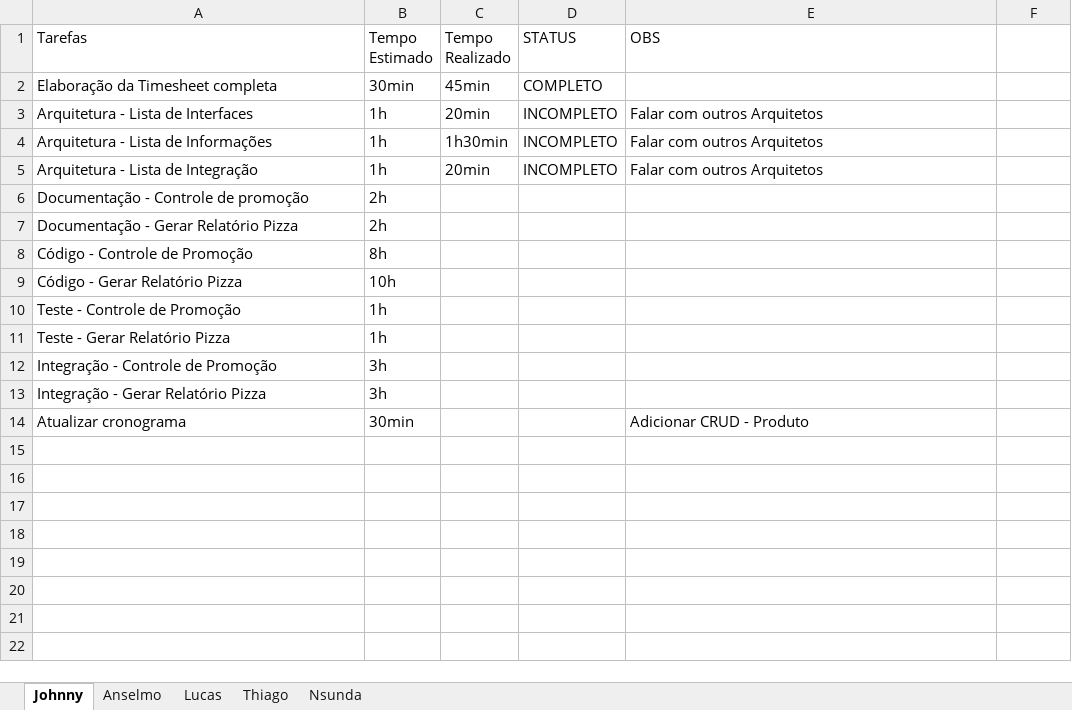
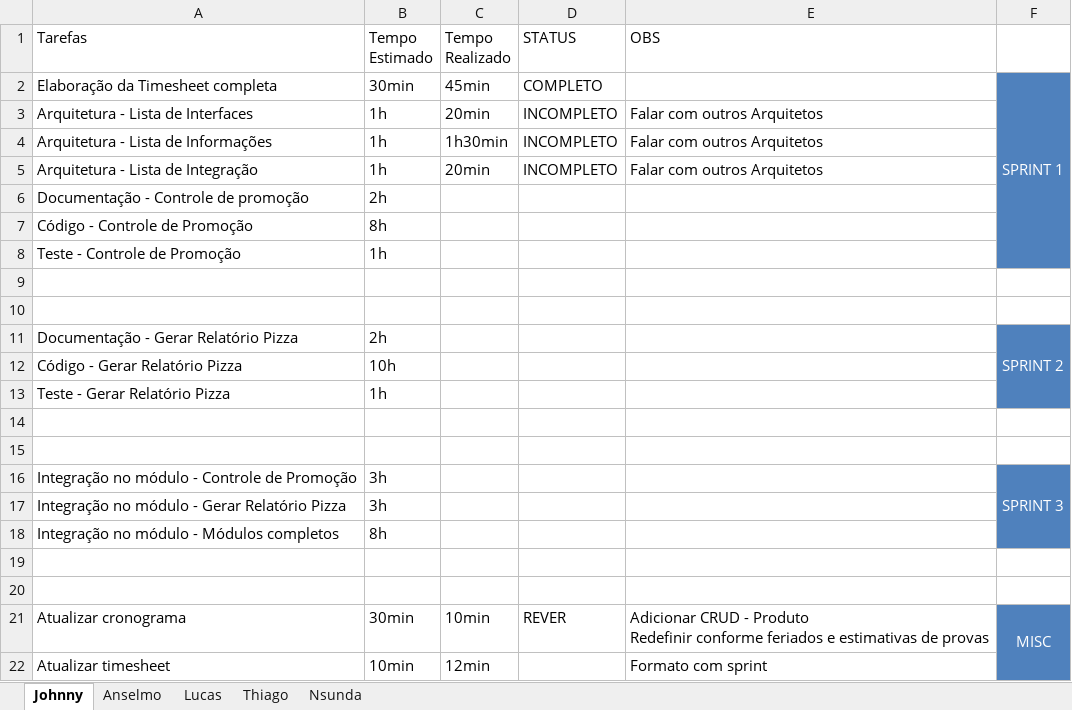
Before and after one commit to coop14/cooppizza, an Excel workbook: Docs/TimesheetGlobal.xlsx, sheet Johnny, drawn as a sheet; values as stored, in another font and other column widths than the file's, no borders; table styles not drawn; removed rows and columns are numbered as before the commit, all else as after; ↵ is a line break in a cell; the diff names each change by its address in the sheet, - before the commit and + after, or states it on an @@ line.

Commit message:
Timesheet modificado
Sessões de sprints

```diff
--- a/Docs/TimesheetGlobal.xlsx (sheet Johnny)
+++ b/Docs/TimesheetGlobal.xlsx (sheet Johnny)
-F2: (empty)
+F2: SPRINT 1
-F2:F6 fill: none
+F2:F6 fill: #4F81BD
+F2:F8 merged
-row 7: Documentação - Gerar Relatório Pizza | 2h
-F7 fill: none
+F7 fill: #4F81BD
@@ row 10 moved to row 8: Teste - Controle de Promoção @@
+row 9: (empty)
+row 10: (empty)
+row 11: Documentação - Gerar Relatório Pizza | 2h |  |  |  | SPRINT 2
-F12 fill: none
+F12 fill: #4F81BD
-F13 fill: none
+F13 fill: #4F81BD
-row 14: Integração - Controle de Promoção | 3h
+row 14: (empty)
+row 15: (empty)
+row 16: Integração no módulo - Controle de Promoção | 3h |  |  |  | SPRINT 3
-A17 (Tarefas): Integração - Gerar Relatório Pizza
+A17 (Tarefas): Integração no módulo - Gerar Relatório Pizza
-F17 fill: none
+F17 fill: #4F81BD
+row 18: Integração no módulo - Módulos completos | 8h
+row 19: (empty)
+row 20: (empty)
-C21 (Tempo Realizado): (empty)
+C21 (Tempo Realizado): 10min
-D21 (STATUS): (empty)
+D21 (STATUS): REVER
-E21 (OBS): …- Produto
+E21 (OBS): …- Produto ↵ Redefinir conforme feriados e estimativas de provas
-F21: (empty)
+F21: MISC
-F21 fill: none
+F21 fill: #4F81BD
+F21:F22 merged
+row 22: Atualizar timesheet | 10min | 12min |  | Formato com sprint
```
Also changed, not shown: sheet Lucas, sheet Thiago, sheet Anselmo, sheet Nsunda.
